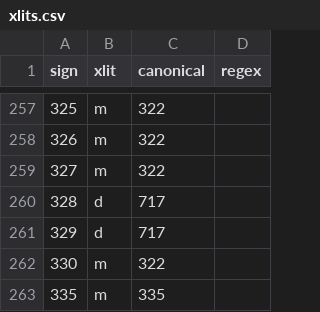
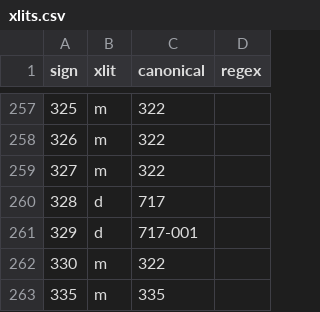
Before and after one commit to yajnadevam/lipi, a CSV file: src/assets/data/xlits.csv, drawn as a sheet; only a part is shown, gaps mark what is left out.

```diff
--- a/src/assets/data/xlits.csv
+++ b/src/assets/data/xlits.csv
@@ -260,3 +260,3 @@ sign,xlit,canonical,regex
 328,d,717,
-329,d,717,
+329,d,717-001,
 330,m,322,
```
Also changed, not shown: 2 other files.
